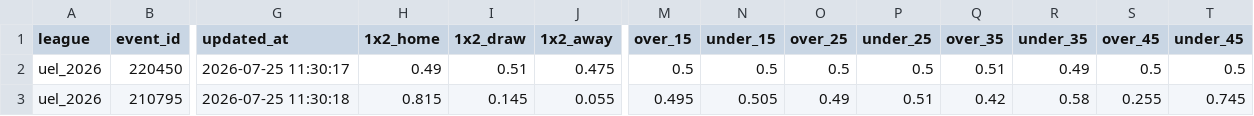
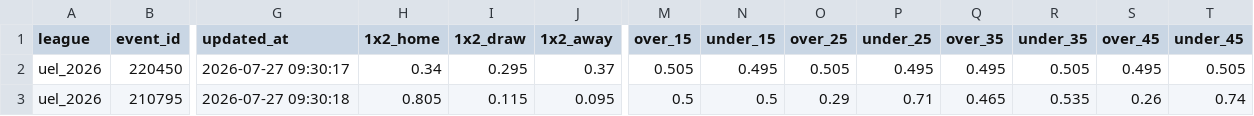
Before and after one commit to aimidas1/Polymarket_data, a CSV file: uel_2026.csv, drawn as a sheet; only a part is shown, gaps mark what is left out; the diff covers the shown part only; the diff names each change by its address in the sheet, - before the commit and + after, or states it on an @@ line.

```diff
--- a/uel_2026.csv
+++ b/uel_2026.csv
-G2 (updated_at): 2026-07-25 11:30:17
+G2 (updated_at): 2026-07-27 09:30:17
-H2 (1x2_home): 0.49
+H2 (1x2_home): 0.34
-I2 (1x2_draw): 0.51
+I2 (1x2_draw): 0.295
-J2 (1x2_away): 0.475
+J2 (1x2_away): 0.37
-M2 (over_15): 0.5
+M2 (over_15): 0.505
-N2 (under_15): 0.5
+N2 (under_15): 0.495
-O2 (over_25): 0.5
+O2 (over_25): 0.505
-P2 (under_25): 0.5
+P2 (under_25): 0.495
-Q2 (over_35): 0.51
+Q2 (over_35): 0.495
-R2 (under_35): 0.49
+R2 (under_35): 0.505
-S2 (over_45): 0.5
+S2 (over_45): 0.495
-T2 (under_45): 0.5
+T2 (under_45): 0.505
-G3 (updated_at): 2026-07-25 11:30:18
+G3 (updated_at): 2026-07-27 09:30:18
-H3 (1x2_home): 0.815
+H3 (1x2_home): 0.805
-I3 (1x2_draw): 0.145
+I3 (1x2_draw): 0.115
-J3 (1x2_away): 0.055
+J3 (1x2_away): 0.095
-M3 (over_15): 0.495
+M3 (over_15): 0.5
-N3 (under_15): 0.505
+N3 (under_15): 0.5
-O3 (over_25): 0.49
+O3 (over_25): 0.29
-P3 (under_25): 0.51
+P3 (under_25): 0.71
-Q3 (over_35): 0.42
+Q3 (over_35): 0.465
-R3 (under_35): 0.58
+R3 (under_35): 0.535
-S3 (over_45): 0.255
+S3 (over_45): 0.26
-T3 (under_45): 0.745
+T3 (under_45): 0.74
```
Also changed, not shown: 1 added row, 1 removed row and 94 edited cells elsewhere in this file, liga_mx_apertura_2026.csv, mls_2026.csv, 2 other files.
